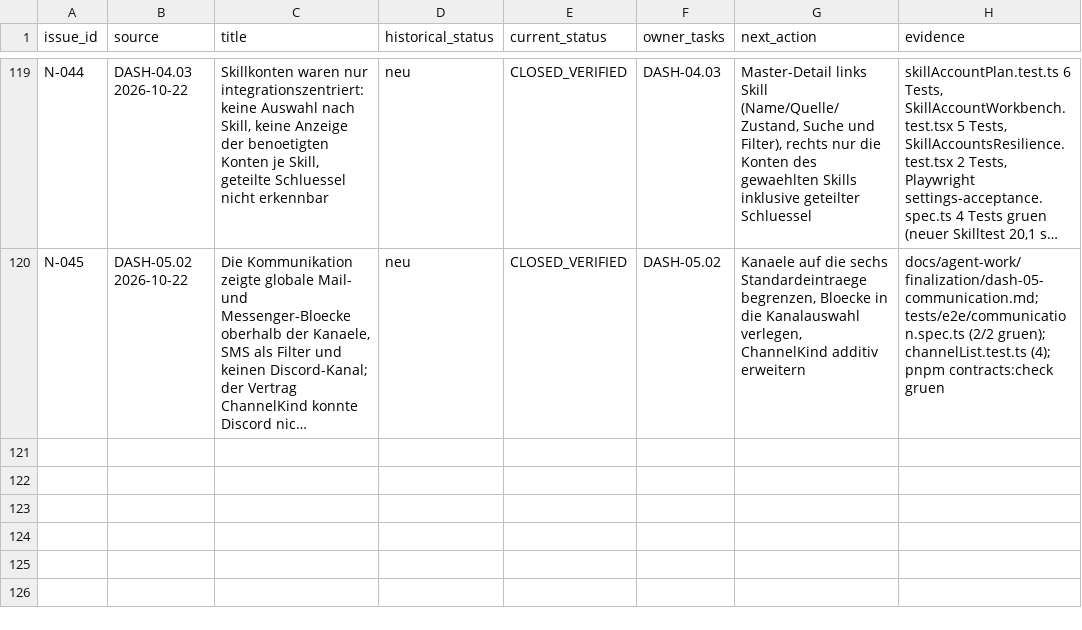
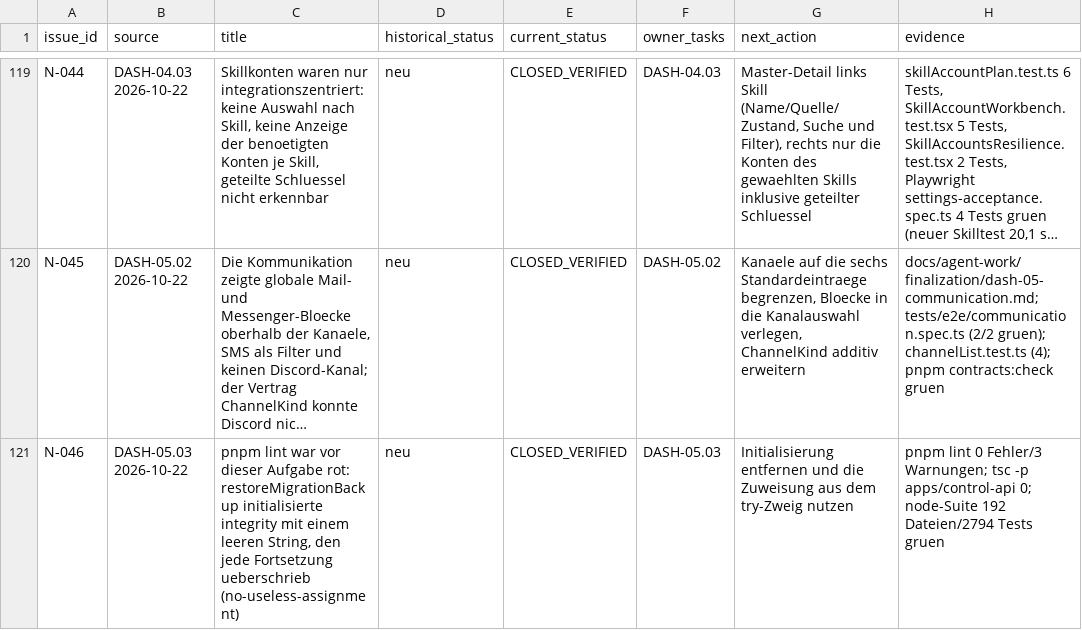
Before and after one commit to rogueki/rogue-friday, a CSV file: docs/agent-work/finalization/issue-ledger.csv, drawn as a sheet; only a part is shown, gaps mark what is left out; long unchanged cells end in …; the diff names each change by its address in the sheet, - before the commit and + after, or states it on an @@ line.

Commit message:
docs(finalization): DASH-05.03 mit Nachweisen und Ledger N-046
- Neue Nachweisdatei dash-05-email-wizard.md: Ist-Stand, Vertrag, Bridge,
  Control API, Wizard, Evidenztabelle, offene Punkte 05.04-05.06 und Fallstricke.
- PROJECT_STATUS und progress.md um den DASH-05.03-Block ergaenzt.
- Ledger N-046: die vorher rote Lint-Regel no-useless-assignment in
  db/database.ts ist behoben und belegt.

```diff
--- a/docs/agent-work/finalization/issue-ledger.csv
+++ b/docs/agent-work/finalization/issue-ledger.csv
+row 121: N-046 | DASH-05.03 2026-10-22 | pnpm lint war vor dieser Aufgabe rot: restoreMigrationBackup initialisierte integrity mit einem leeren String, den jede Fortsetzung ueberschrieb (no-useless-assignment) | neu | CLOSED_VERIFIED | DASH-05.03 | Initialisierung entfernen und die Zuweisung aus dem try-Zweig nutzen | pnpm lint 0 Fehler/3 Warnungen; tsc -p apps/control-api 0; node-Suite 192 Dateien/2794 Tests gruen
```
Also changed, not shown: 3 other files.
